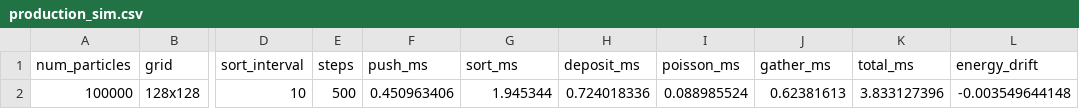
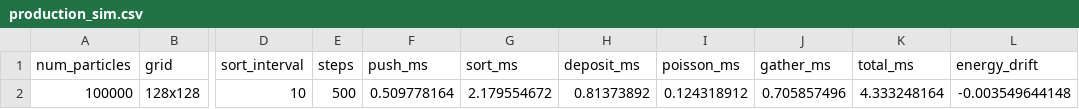
Before and after one commit to ehocine/pic-deposition, a CSV file: data/benchmarks/production_sim.csv, drawn as a sheet; only a part is shown, gaps mark what is left out; the diff names each change by its address in the sheet, - before the commit and + after, or states it on an @@ line.

```diff
--- a/data/benchmarks/production_sim.csv
+++ b/data/benchmarks/production_sim.csv
-F2 (push_ms): 0.450963406
+F2 (push_ms): 0.509778164
-G2 (sort_ms): 1.945344
+G2 (sort_ms): 2.179554672
-H2 (deposit_ms): 0.724018336
+H2 (deposit_ms): 0.81373892
-I2 (poisson_ms): 0.088985524
+I2 (poisson_ms): 0.124318912
-J2 (gather_ms): 0.62381613
+J2 (gather_ms): 0.705857496
-K2 (total_ms): 3.833127396
+K2 (total_ms): 4.333248164
```
Also changed, not shown: data/benchmarks/landau_damping.csv, data/benchmarks/two_stream_quasi1d.csv, 14 other files.
